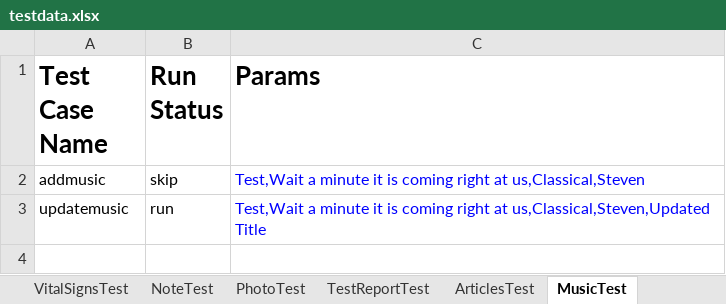
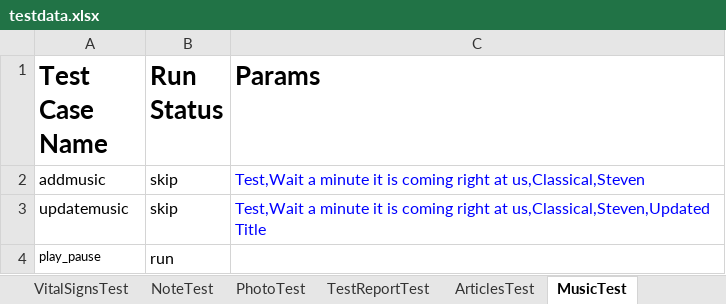
Before and after one commit to vibhor954/carepro, an Excel workbook: src/main/resources/testdata.xlsx, sheet MusicTest, drawn as a sheet; values as stored, in another font and other column widths than the file's, no borders; the diff names each change by its address in the sheet, - before the commit and + after, or states it on an @@ line.

Commit message:
Automated Scenerio of Music Test Case

```diff
--- a/src/main/resources/testdata.xlsx (sheet MusicTest)
+++ b/src/main/resources/testdata.xlsx (sheet MusicTest)
-B3 (Run Status): run
+B3 (Run Status): skip
+row 4: play_pause | run
```
Also changed, not shown: 3 other files.
